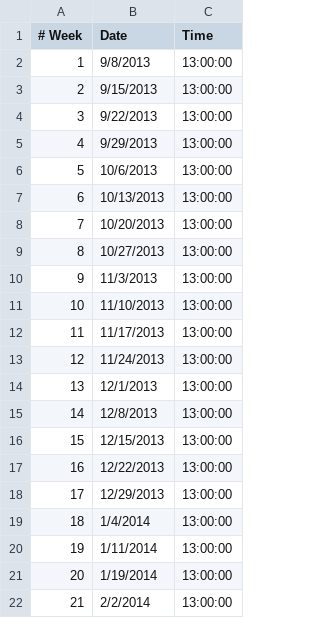
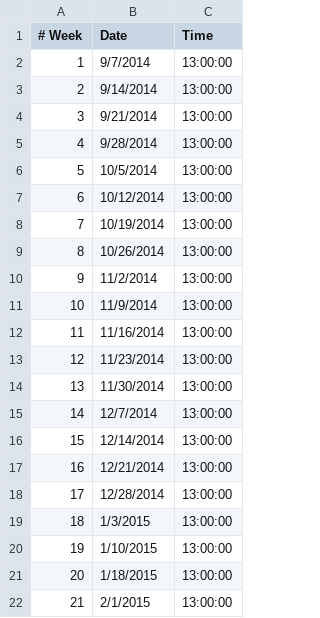
Before and after one commit to kebrahim/jfisch, a CSV file: lib/assets/nfl_weeks.csv, drawn as a sheet.

```diff
--- a/lib/assets/nfl_weeks.csv
+++ b/lib/assets/nfl_weeks.csv
@@ -1,22 +1,22 @@
 # Week,Date,Time
-1,9/8/2013,13:00:00
-2,9/15/2013,13:00:00
-3,9/22/2013,13:00:00
-4,9/29/2013,13:00:00
-5,10/6/2013,13:00:00
-6,10/13/2013,13:00:00
-7,10/20/2013,13:00:00
-8,10/27/2013,13:00:00
-9,11/3/2013,13:00:00
-10,11/10/2013,13:00:00
-11,11/17/2013,13:00:00
-12,11/24/2013,13:00:00
-13,12/1/2013,13:00:00
-14,12/8/2013,13:00:00
-15,12/15/2013,13:00:00
-16,12/22/2013,13:00:00
-17,12/29/2013,13:00:00
-18,1/4/2014,13:00:00
-19,1/11/2014,13:00:00
-20,1/19/2014,13:00:00
-21,2/2/2014,13:00:00
+1,9/7/2014,13:00:00
+2,9/14/2014,13:00:00
+3,9/21/2014,13:00:00
+4,9/28/2014,13:00:00
+5,10/5/2014,13:00:00
+6,10/12/2014,13:00:00
+7,10/19/2014,13:00:00
+8,10/26/2014,13:00:00
+9,11/2/2014,13:00:00
+10,11/9/2014,13:00:00
+11,11/16/2014,13:00:00
+12,11/23/2014,13:00:00
+13,11/30/2014,13:00:00
+14,12/7/2014,13:00:00
+15,12/14/2014,13:00:00
+16,12/21/2014,13:00:00
+17,12/28/2014,13:00:00
+18,1/3/2015,13:00:00
+19,1/10/2015,13:00:00
+20,1/18/2015,13:00:00
+21,2/1/2015,13:00:00
```
Also changed, not shown: lib/assets/nfl_schedule.csv, 3 other files.
